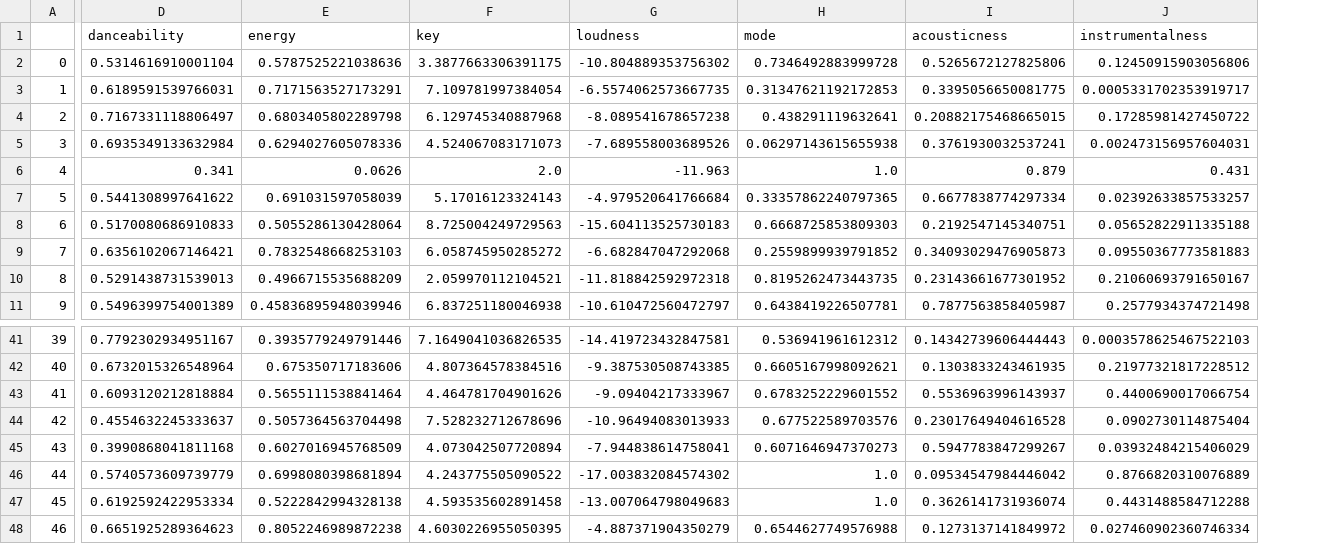
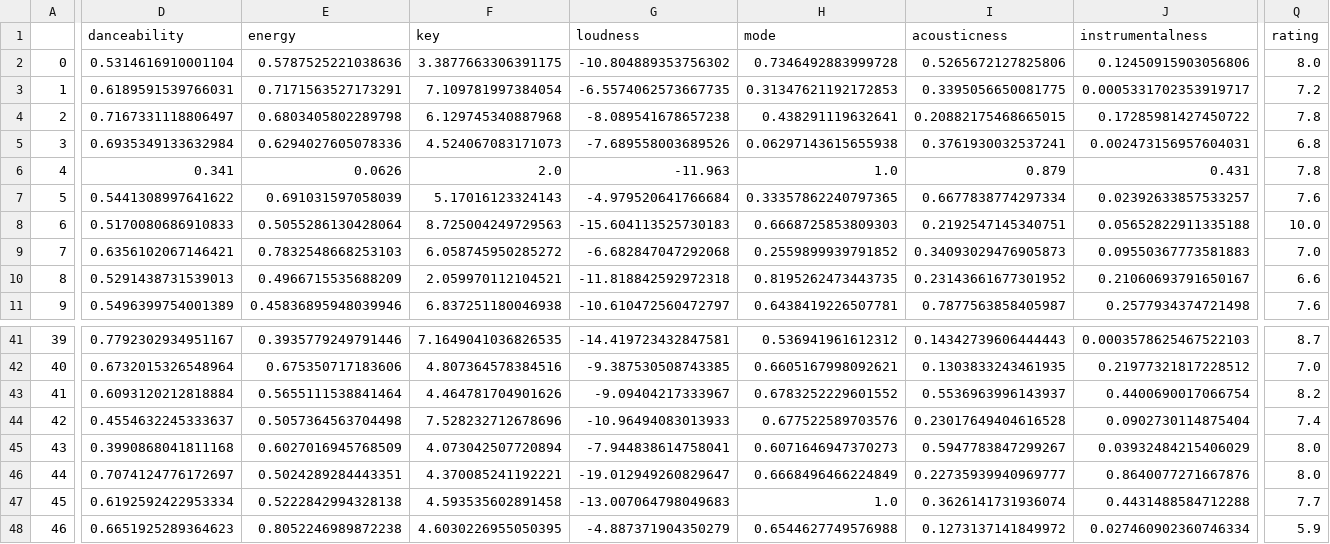
Before and after one commit to olincollege/pitchfork-bias-finder, a CSV file: global_final.csv, drawn as a sheet; only a part is shown, gaps mark what is left out; the diff covers the shown part only; the diff names each change by its address in the sheet, - before the commit and + after, or states it on an @@ line.

Commit message:
global csv file

```diff
--- a/global_final.csv
+++ b/global_final.csv
+column Q (rating), rows 2-11: 8.0 | 7.2 | 7.8 | 6.8 | 7.8 | 7.6 | 10.0 | 7.0 | 6.6 | 7.6; rows 41-48: 8.7 | 7.0 | 8.2 | 7.4 | 8.0 | 8.0 | 7.7 | 5.9
-D46 (danceability): 0.5740573609739779
+D46 (danceability): 0.7074124776172697
-E46 (energy): 0.6998080398681894
+E46 (energy): 0.5024289284443351
-F46 (key): 4.243775505090522
+F46 (key): 4.370085241192221
-G46 (loudness): -17.003832084574302
+G46 (loudness): -19.012949260829647
-H46 (mode): 1.0
+H46 (mode): 0.6668496466224849
-I46 (acousticness): 0.09534547984446042
+I46 (acousticness): 0.22735939940969777
-J46 (instrumentalness): 0.8766820310076889
+J46 (instrumentalness): 0.8640077271667876
```
Also changed, not shown: 5 edited cells elsewhere in this file.
